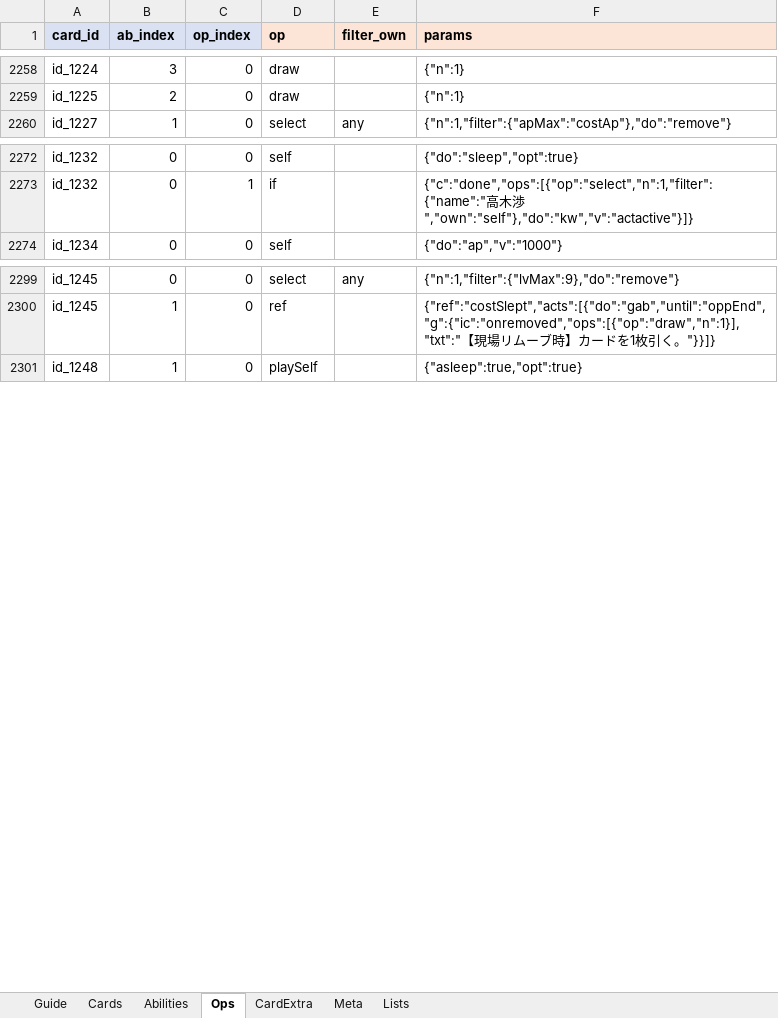
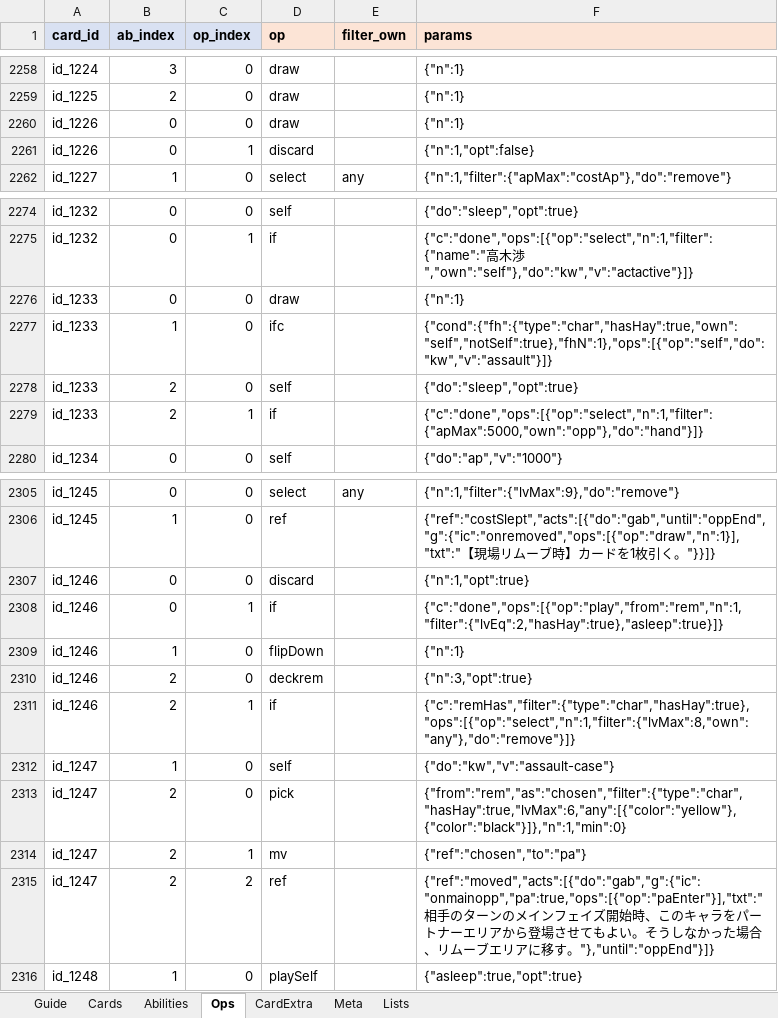
Before and after one commit to lcchun18-crypto/conanTCG, an Excel workbook: data/cards.xlsx, sheet Ops, drawn as a sheet; only a part is shown, gaps mark what is left out; values as stored, in another font and other column widths than the file's, no borders; the diff names each change by its address in the sheet, - before the commit and + after, or states it on an @@ line.

```diff
--- a/data/cards.xlsx (sheet Ops)
+++ b/data/cards.xlsx (sheet Ops)
+row 2260: id_1226 | 0 | 0 | draw |  | {"n":1}
+row 2261: id_1226 | 0 | 1 | discard |  | {"n":1,"opt":false}
+row 2276: id_1233 | 0 | 0 | draw |  | {"n":1}
+row 2277: id_1233 | 1 | 0 | ifc |  | {"cond":{"fh":{"type":"char","hasHay":true,"own":"self","notSelf":true},"fhN":1},"ops":[{"op":"self","do":"kw","v":"assault"}]}
+row 2278: id_1233 | 2 | 0 | self |  | {"do":"sleep","opt":true}
+row 2279: id_1233 | 2 | 1 | if |  | {"c":"done","ops":[{"op":"select","n":1,"filter":{"apMax":5000,"own":"opp"},"do":"hand"}]}
+row 2307: id_1246 | 0 | 0 | discard |  | {"n":1,"opt":true}
+row 2308: id_1246 | 0 | 1 | if |  | {"c":"done","ops":[{"op":"play","from":"rem","n":1,"filter":{"lvEq":2,"hasHay":true},"asleep":true}]}
+row 2309: id_1246 | 1 | 0 | flipDown |  | {"n":1}
+row 2310: id_1246 | 2 | 0 | deckrem |  | {"n":3,"opt":true}
+row 2311: id_1246 | 2 | 1 | if |  | {"c":"remHas","filter":{"type":"char","hasHay":true},"ops":[{"op":"select","n":1,"filter":{"lvMax":8,"own":"any"},"do":"remove"}]}
+row 2312: id_1247 | 1 | 0 | self |  | {"do":"kw","v":"assault-case"}
+row 2313: id_1247 | 2 | 0 | pick |  | {"from":"rem","as":"chosen","filter":{"type":"char","hasHay":true,"lvMax":6,"any":[{"color":"yellow"},{"color":"black"}]},"n":1,"min":0}
+row 2314: id_1247 | 2 | 1 | mv |  | {"ref":"chosen","to":"pa"}
+row 2315: id_1247 | 2 | 2 | ref |  | {"ref":"moved","acts":[{"do":"gab","g":{"ic":"onmainopp","pa":true,"ops":[{"op":"paEnter"}],"txt":"相手のターンのメインフェイズ開始時、このキャラをパートナーエリアから登場させてもよい。そうしなかった場合、リムーブエリアに移す。"},"until":"oppEnd"}]}
```
Also changed, not shown: sheet Cards, sheet Abilities, 19 other files.
